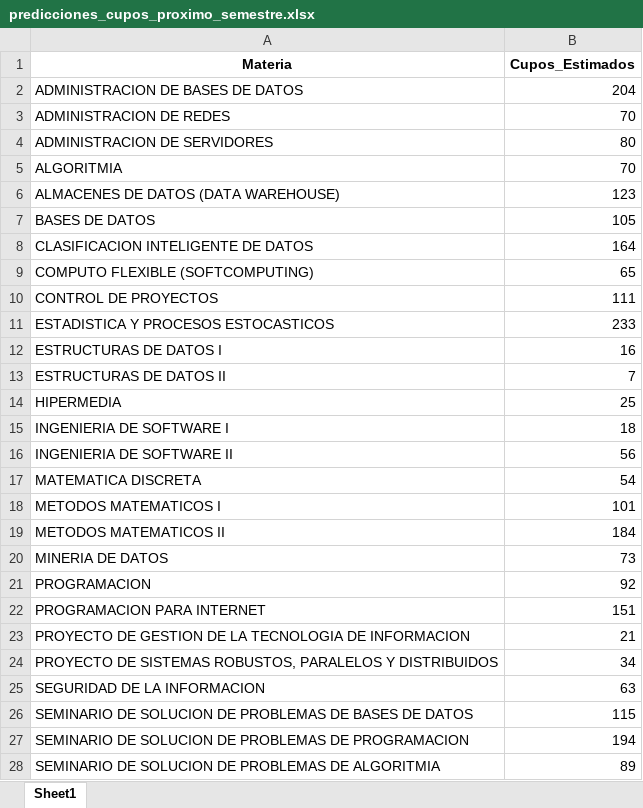
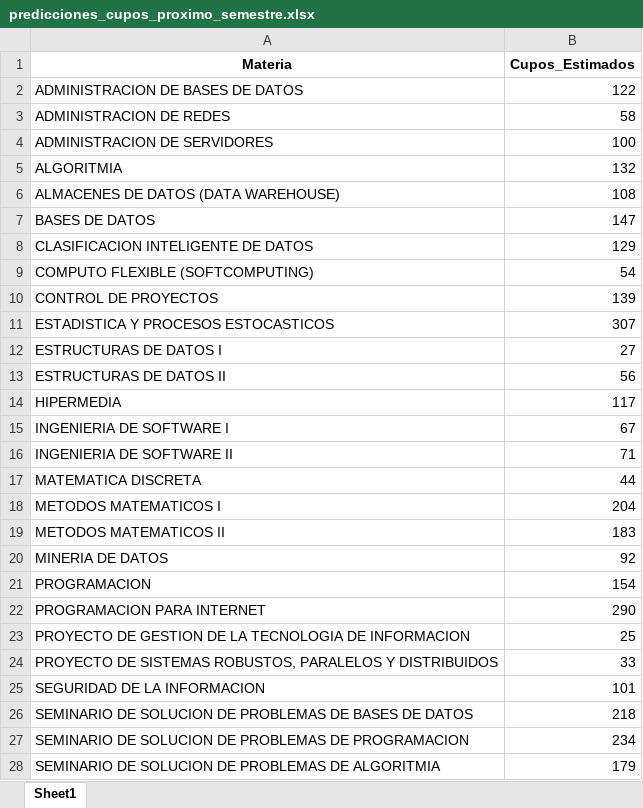
Before and after one commit to richiehdz/LSTM, an Excel workbook: predicciones_cupos_proximo_semestre.xlsx, sheet Sheet1, drawn as a sheet; only a part is shown; values as stored, in another font and other column widths than the file's, no borders; the diff covers the shown part only; the diff names each change by its address in the sheet, - before the commit and + after, or states it on an @@ line.

```diff
--- a/predicciones_cupos_proximo_semestre.xlsx (sheet Sheet1)
+++ b/predicciones_cupos_proximo_semestre.xlsx (sheet Sheet1)
-B2 (Cupos_Estimados): 204
+B2 (Cupos_Estimados): 122
-B3 (Cupos_Estimados): 70
+B3 (Cupos_Estimados): 58
-B4 (Cupos_Estimados): 80
+B4 (Cupos_Estimados): 100
-B5 (Cupos_Estimados): 70
+B5 (Cupos_Estimados): 132
-B6 (Cupos_Estimados): 123
+B6 (Cupos_Estimados): 108
-B7 (Cupos_Estimados): 105
+B7 (Cupos_Estimados): 147
-B8 (Cupos_Estimados): 164
+B8 (Cupos_Estimados): 129
-B9 (Cupos_Estimados): 65
+B9 (Cupos_Estimados): 54
-B10 (Cupos_Estimados): 111
+B10 (Cupos_Estimados): 139
-B11 (Cupos_Estimados): 233
+B11 (Cupos_Estimados): 307
-B12 (Cupos_Estimados): 16
+B12 (Cupos_Estimados): 27
-B13 (Cupos_Estimados): 7
+B13 (Cupos_Estimados): 56
-B14 (Cupos_Estimados): 25
+B14 (Cupos_Estimados): 117
-B15 (Cupos_Estimados): 18
+B15 (Cupos_Estimados): 67
-B16 (Cupos_Estimados): 56
+B16 (Cupos_Estimados): 71
-B17 (Cupos_Estimados): 54
+B17 (Cupos_Estimados): 44
-B18 (Cupos_Estimados): 101
+B18 (Cupos_Estimados): 204
-B19 (Cupos_Estimados): 184
+B19 (Cupos_Estimados): 183
-B20 (Cupos_Estimados): 73
+B20 (Cupos_Estimados): 92
-B21 (Cupos_Estimados): 92
+B21 (Cupos_Estimados): 154
-B22 (Cupos_Estimados): 151
+B22 (Cupos_Estimados): 290
-B23 (Cupos_Estimados): 21
+B23 (Cupos_Estimados): 25
-B24 (Cupos_Estimados): 34
+B24 (Cupos_Estimados): 33
-B25 (Cupos_Estimados): 63
+B25 (Cupos_Estimados): 101
-B26 (Cupos_Estimados): 115
+B26 (Cupos_Estimados): 218
-B27 (Cupos_Estimados): 194
+B27 (Cupos_Estimados): 234
-B28 (Cupos_Estimados): 89
+B28 (Cupos_Estimados): 179
```
Also changed, not shown: 9 edited cells elsewhere in this sheet, datasets_resumidos/resumen_cupos_2021A.xlsx, datasets_resumidos/resumen_cupos_2021B.xlsx, 12 other files.
